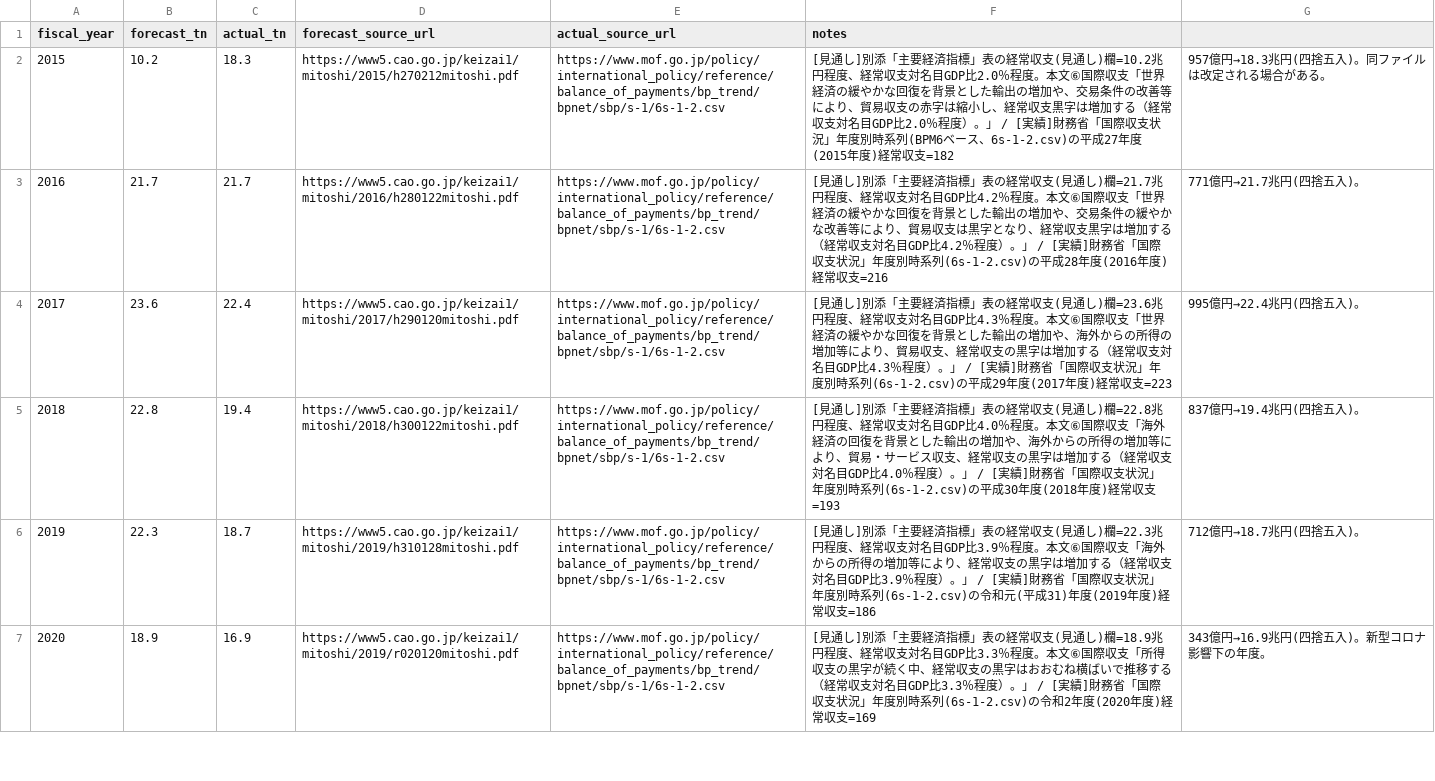
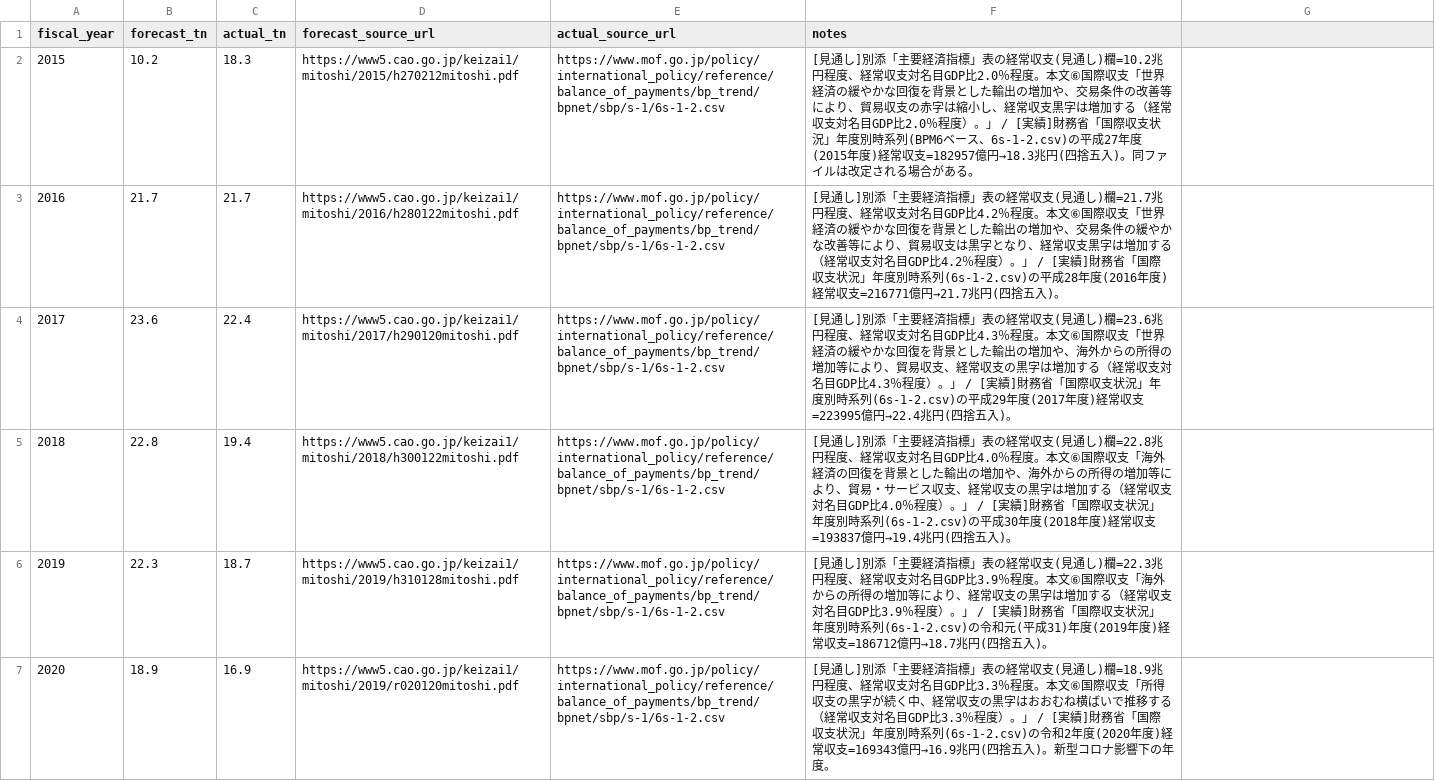
Before and after one commit to zurekei/site, a CSV file: data/current_account_forecast.csv, drawn as a sheet; only a part is shown; the diff covers the shown part only.

```diff
--- a/data/current_account_forecast.csv
+++ b/data/current_account_forecast.csv
@@ -1,7 +1,7 @@
 fiscal_year,forecast_tn,actual_tn,forecast_source_url,actual_source_url,notes
-2015,10.2,18.3,https://www5.cao.go.jp/keizai1/mitoshi/2015/h270212mitoshi.pdf,https://www.mof.go.jp/policy/international_policy/reference/balance_of_payments/bp_trend/bpnet/sbp/s-1/6s-1-2.csv,[見通し]別添「主要経済指標」表の経常収支(見通し)欄=10.2兆円程度、経常収支対名目GDP比2.0％程度。本文⑥国際収支「世界経済の緩やかな回復を背景とした輸出の増加や、交易条件の改善等により、貿易収支の赤字は縮小し、経常収支黒字は増加する（経常収支対名目GDP比2.0％程度）。」 / [実績]財務省「国際収支状況」年度別時系列(BPM6ベース、6s-1-2.csv)の平成27年度(2015年度)経常収支=182,957億円→18.3兆円(四捨五入)。同ファイルは改定される場合がある。
-2016,21.7,21.7,https://www5.cao.go.jp/keizai1/mitoshi/2016/h280122mitoshi.pdf,https://www.mof.go.jp/policy/international_policy/reference/balance_of_payments/bp_trend/bpnet/sbp/s-1/6s-1-2.csv,[見通し]別添「主要経済指標」表の経常収支(見通し)欄=21.7兆円程度、経常収支対名目GDP比4.2％程度。本文⑥国際収支「世界経済の緩やかな回復を背景とした輸出の増加や、交易条件の緩やかな改善等により、貿易収支は黒字となり、経常収支黒字は増加する（経常収支対名目GDP比4.2％程度）。」 / [実績]財務省「国際収支状況」年度別時系列(6s-1-2.csv)の平成28年度(2016年度)経常収支=216,771億円→21.7兆円(四捨五入)。
-2017,23.6,22.4,https://www5.cao.go.jp/keizai1/mitoshi/2017/h290120mitoshi.pdf,https://www.mof.go.jp/policy/international_policy/reference/balance_of_payments/bp_trend/bpnet/sbp/s-1/6s-1-2.csv,[見通し]別添「主要経済指標」表の経常収支(見通し)欄=23.6兆円程度、経常収支対名目GDP比4.3％程度。本文⑥国際収支「世界経済の緩やかな回復を背景とした輸出の増加や、海外からの所得の増加等により、貿易収支、経常収支の黒字は増加する（経常収支対名目GDP比4.3％程度）。」 / [実績]財務省「国際収支状況」年度別時系列(6s-1-2.csv)の平成29年度(2017年度)経常収支=223,995億円→22.4兆円(四捨五入)。
-2018,22.8,19.4,https://www5.cao.go.jp/keizai1/mitoshi/2018/h300122mitoshi.pdf,https://www.mof.go.jp/policy/international_policy/reference/balance_of_payments/bp_trend/bpnet/sbp/s-1/6s-1-2.csv,[見通し]別添「主要経済指標」表の経常収支(見通し)欄=22.8兆円程度、経常収支対名目GDP比4.0％程度。本文⑥国際収支「海外経済の回復を背景とした輸出の増加や、海外からの所得の増加等により、貿易・サービス収支、経常収支の黒字は増加する（経常収支対名目GDP比4.0％程度）。」 / [実績]財務省「国際収支状況」年度別時系列(6s-1-2.csv)の平成30年度(2018年度)経常収支=193,837億円→19.4兆円(四捨五入)。
-2019,22.3,18.7,https://www5.cao.go.jp/keizai1/mitoshi/2019/h310128mitoshi.pdf,https://www.mof.go.jp/policy/international_policy/reference/balance_of_payments/bp_trend/bpnet/sbp/s-1/6s-1-2.csv,[見通し]別添「主要経済指標」表の経常収支(見通し)欄=22.3兆円程度、経常収支対名目GDP比3.9％程度。本文⑥国際収支「海外からの所得の増加等により、経常収支の黒字は増加する（経常収支対名目GDP比3.9％程度）。」 / [実績]財務省「国際収支状況」年度別時系列(6s-1-2.csv)の令和元(平成31)年度(2019年度)経常収支=186,712億円→18.7兆円(四捨五入)。
-2020,18.9,16.9,https://www5.cao.go.jp/keizai1/mitoshi/2019/r020120mitoshi.pdf,https://www.mof.go.jp/policy/international_policy/reference/balance_of_payments/bp_trend/bpnet/sbp/s-1/6s-1-2.csv,[見通し]別添「主要経済指標」表の経常収支(見通し)欄=18.9兆円程度、経常収支対名目GDP比3.3％程度。本文⑥国際収支「所得収支の黒字が続く中、経常収支の黒字はおおむね横ばいで推移する（経常収支対名目GDP比3.3％程度）。」 / [実績]財務省「国際収支状況」年度別時系列(6s-1-2.csv)の令和2年度(2020年度)経常収支=169,343億円→16.9兆円(四捨五入)。新型コロナ影響下の年度。
+2015,10.2,18.3,https://www5.cao.go.jp/keizai1/mitoshi/2015/h270212mitoshi.pdf,https://www.mof.go.jp/policy/international_policy/reference/balance_of_payments/bp_trend/bpnet/sbp/s-1/6s-1-2.csv,[見通し]別添「主要経済指標」表の経常収支(見通し)欄=10.2兆円程度、経常収支対名目GDP比2.0％程度。本文⑥国際収支「世界経済の緩やかな回復を背景とした輸出の増加や、交易条件の改善等により、貿易収支の赤字は縮小し、経常収支黒字は増加する（経常収支対名目GDP比2.0％程度）。」 / [実績]財務省「国際収支状況」年度別時系列(BPM6ベース、6s-1-2.csv)の平成27年度(2015年度)経常収支=182957億円→18.3兆円(四捨五入)。同ファイルは改定される場合がある。
+2016,21.7,21.7,https://www5.cao.go.jp/keizai1/mitoshi/2016/h280122mitoshi.pdf,https://www.mof.go.jp/policy/international_policy/reference/balance_of_payments/bp_trend/bpnet/sbp/s-1/6s-1-2.csv,[見通し]別添「主要経済指標」表の経常収支(見通し)欄=21.7兆円程度、経常収支対名目GDP比4.2％程度。本文⑥国際収支「世界経済の緩やかな回復を背景とした輸出の増加や、交易条件の緩やかな改善等により、貿易収支は黒字となり、経常収支黒字は増加する（経常収支対名目GDP比4.2％程度）。」 / [実績]財務省「国際収支状況」年度別時系列(6s-1-2.csv)の平成28年度(2016年度)経常収支=216771億円→21.7兆円(四捨五入)。
+2017,23.6,22.4,https://www5.cao.go.jp/keizai1/mitoshi/2017/h290120mitoshi.pdf,https://www.mof.go.jp/policy/international_policy/reference/balance_of_payments/bp_trend/bpnet/sbp/s-1/6s-1-2.csv,[見通し]別添「主要経済指標」表の経常収支(見通し)欄=23.6兆円程度、経常収支対名目GDP比4.3％程度。本文⑥国際収支「世界経済の緩やかな回復を背景とした輸出の増加や、海外からの所得の増加等により、貿易収支、経常収支の黒字は増加する（経常収支対名目GDP比4.3％程度）。」 / [実績]財務省「国際収支状況」年度別時系列(6s-1-2.csv)の平成29年度(2017年度)経常収支=223995億円→22.4兆円(四捨五入)。
+2018,22.8,19.4,https://www5.cao.go.jp/keizai1/mitoshi/2018/h300122mitoshi.pdf,https://www.mof.go.jp/policy/international_policy/reference/balance_of_payments/bp_trend/bpnet/sbp/s-1/6s-1-2.csv,[見通し]別添「主要経済指標」表の経常収支(見通し)欄=22.8兆円程度、経常収支対名目GDP比4.0％程度。本文⑥国際収支「海外経済の回復を背景とした輸出の増加や、海外からの所得の増加等により、貿易・サービス収支、経常収支の黒字は増加する（経常収支対名目GDP比4.0％程度）。」 / [実績]財務省「国際収支状況」年度別時系列(6s-1-2.csv)の平成30年度(2018年度)経常収支=193837億円→19.4兆円(四捨五入)。
+2019,22.3,18.7,https://www5.cao.go.jp/keizai1/mitoshi/2019/h310128mitoshi.pdf,https://www.mof.go.jp/policy/international_policy/reference/balance_of_payments/bp_trend/bpnet/sbp/s-1/6s-1-2.csv,[見通し]別添「主要経済指標」表の経常収支(見通し)欄=22.3兆円程度、経常収支対名目GDP比3.9％程度。本文⑥国際収支「海外からの所得の増加等により、経常収支の黒字は増加する（経常収支対名目GDP比3.9％程度）。」 / [実績]財務省「国際収支状況」年度別時系列(6s-1-2.csv)の令和元(平成31)年度(2019年度)経常収支=186712億円→18.7兆円(四捨五入)。
+2020,18.9,16.9,https://www5.cao.go.jp/keizai1/mitoshi/2019/r020120mitoshi.pdf,https://www.mof.go.jp/policy/international_policy/reference/balance_of_payments/bp_trend/bpnet/sbp/s-1/6s-1-2.csv,[見通し]別添「主要経済指標」表の経常収支(見通し)欄=18.9兆円程度、経常収支対名目GDP比3.3％程度。本文⑥国際収支「所得収支の黒字が続く中、経常収支の黒字はおおむね横ばいで推移する（経常収支対名目GDP比3.3％程度）。」 / [実績]財務省「国際収支状況」年度別時系列(6s-1-2.csv)の令和2年度(2020年度)経常収支=169343億円→16.9兆円(四捨五入)。新型コロナ影響下の年度。
```
Also changed, not shown: 10 edited cells elsewhere in this file, data/tax_revenue_forecast.csv, 3 other files.
